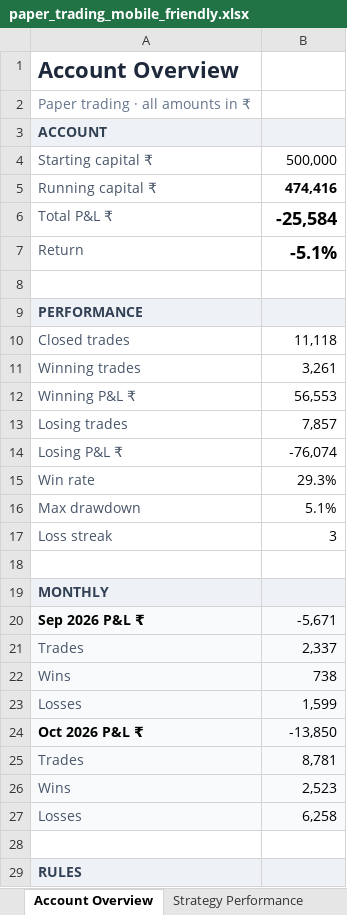
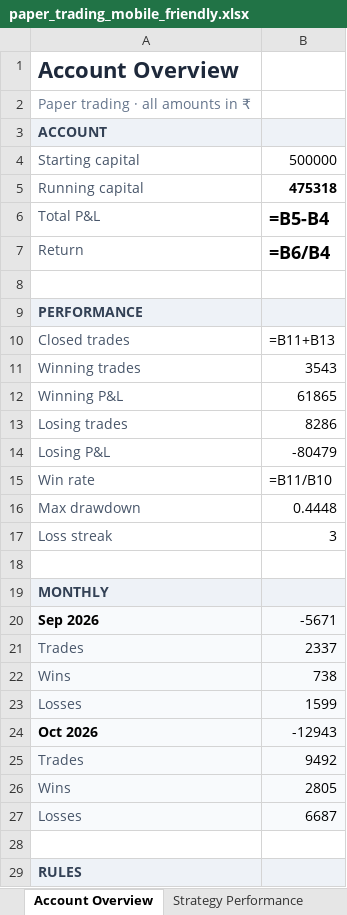
Before and after one commit to ArunTelegramBot/Trading-BOT, an Excel workbook: trading/paper_trading/paper_trading_mobile_friendly.xlsx, sheet Account Overview, drawn as a sheet; only a part is shown; values as stored, in another font and other column widths than the file's, no borders; formulas without a stored value are shown as written; conditional formats not drawn; removed rows and columns are numbered as before the commit, all else as after; the diff names each change by its address in the sheet, - before the commit and + after, or states it on an @@ line.

```diff
--- a/trading/paper_trading/paper_trading_mobile_friendly.xlsx (sheet Account Overview)
+++ b/trading/paper_trading/paper_trading_mobile_friendly.xlsx (sheet Account Overview)
-row 4: Starting capital ₹ | 500,000
-row 5: Running capital ₹ | 474,416
-row 6: Total P&L ₹ | -25,584
+row 4: Starting capital | 500000
+row 5: Running capital | 475318
+row 6: Total P&L | =B5-B4
-B7: -5.1%
+B7: =B6/B4
-B10: 11,118
+B10: =B11+B13
-B11: 3,261
+B11: 3543
-row 12: Winning P&L ₹ | 56,553
+row 12: Winning P&L | 61865
-B13: 7,857
+B13: 8286
-row 14: Losing P&L ₹ | -76,074
+row 14: Losing P&L | -80479
-B15: 29.3%
+B15: =B11/B10
-B16: 5.1%
+B16: 0.4448
-row 20: Sep 2026 P&L ₹ | -5,671
+row 20: Sep 2026 | -5671
-B21: 2,337
+B21: 2337
-B23: 1,599
+B23: 1599
-row 24: Oct 2026 P&L ₹ | -13,850
+row 24: Oct 2026 | -12943
-B25: 8,781
+B25: 9492
-B26: 2,523
+B26: 2805
-B27: 6,258
+B27: 6687
```
Also changed, not shown: sheet Trade Log, sheet Mobile View, sheet Strategy Performance.
